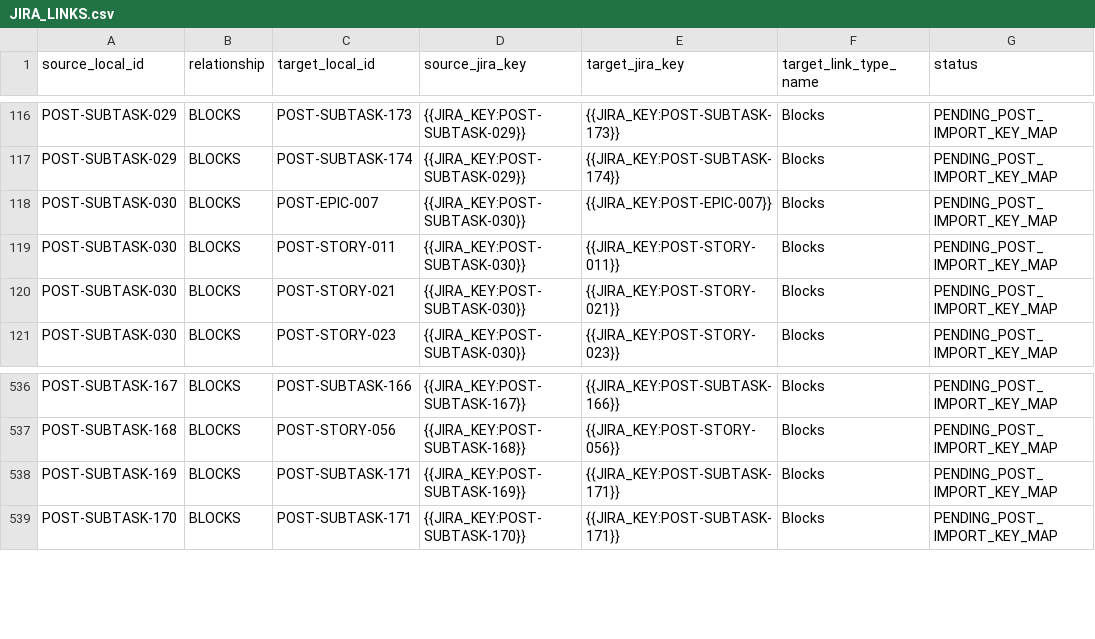
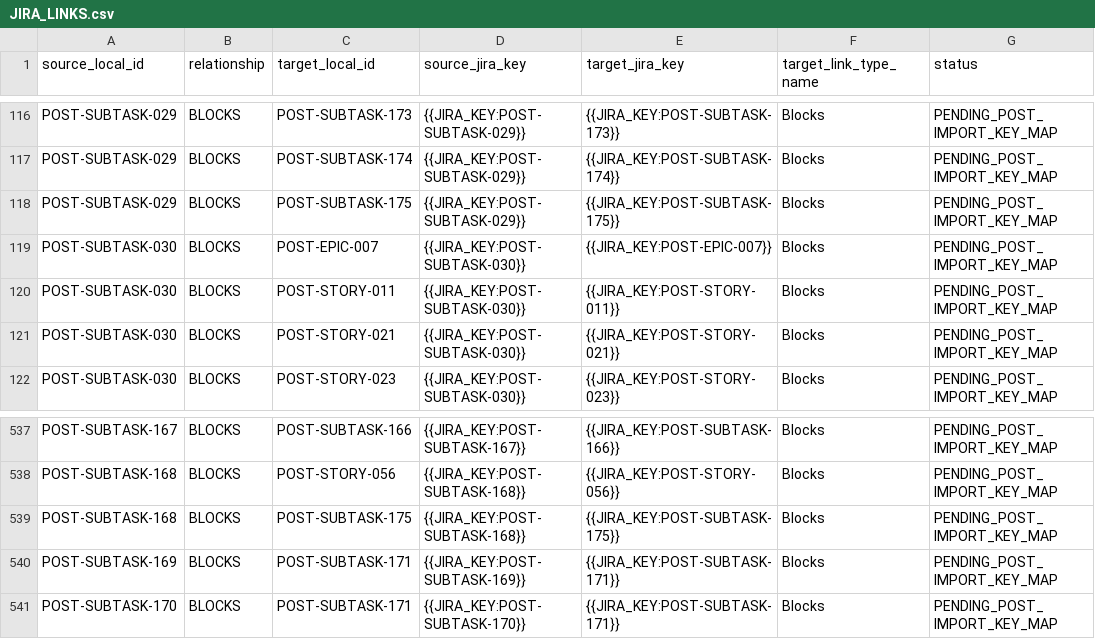
Before and after one commit to KevinSGarrett/BatteredAggieSyndrome, a CSV file: jira/import/JIRA_LINKS.csv, drawn as a sheet; only a part is shown, gaps mark what is left out.

```diff
--- a/jira/import/JIRA_LINKS.csv
+++ b/jira/import/JIRA_LINKS.csv
@@ -117,2 +117,3 @@ POST-SUBTASK-029,BLOCKS,POST-SUBTASK-173,{{JIRA_KEY:POST-SUBTASK-029}},{{JIRA_KE
 POST-SUBTASK-029,BLOCKS,POST-SUBTASK-174,{{JIRA_KEY:POST-SUBTASK-029}},{{JIRA_KEY:POST-SUBTASK-174}},Blocks,PENDING_POST_IMPORT_KEY_MAP
+POST-SUBTASK-029,BLOCKS,POST-SUBTASK-175,{{JIRA_KEY:POST-SUBTASK-029}},{{JIRA_KEY:POST-SUBTASK-175}},Blocks,PENDING_POST_IMPORT_KEY_MAP
 POST-SUBTASK-030,BLOCKS,POST-EPIC-007,{{JIRA_KEY:POST-SUBTASK-030}},{{JIRA_KEY:POST-EPIC-007}},Blocks,PENDING_POST_IMPORT_KEY_MAP
@@ -537,2 +538,3 @@ POST-SUBTASK-167,BLOCKS,POST-SUBTASK-166,{{JIRA_KEY:POST-SUBTASK-167}},{{JIRA_KE
 POST-SUBTASK-168,BLOCKS,POST-STORY-056,{{JIRA_KEY:POST-SUBTASK-168}},{{JIRA_KEY:POST-STORY-056}},Blocks,PENDING_POST_IMPORT_KEY_MAP
+POST-SUBTASK-168,BLOCKS,POST-SUBTASK-175,{{JIRA_KEY:POST-SUBTASK-168}},{{JIRA_KEY:POST-SUBTASK-175}},Blocks,PENDING_POST_IMPORT_KEY_MAP
 POST-SUBTASK-169,BLOCKS,POST-SUBTASK-171,{{JIRA_KEY:POST-SUBTASK-169}},{{JIRA_KEY:POST-SUBTASK-171}},Blocks,PENDING_POST_IMPORT_KEY_MAP
```
Also changed, not shown: jira/import/POST_IMPORT_KEY_MAP.csv, jira/import/POST_IMPORT_KEY_MAP_TEMPLATE.csv, 43 other files.
